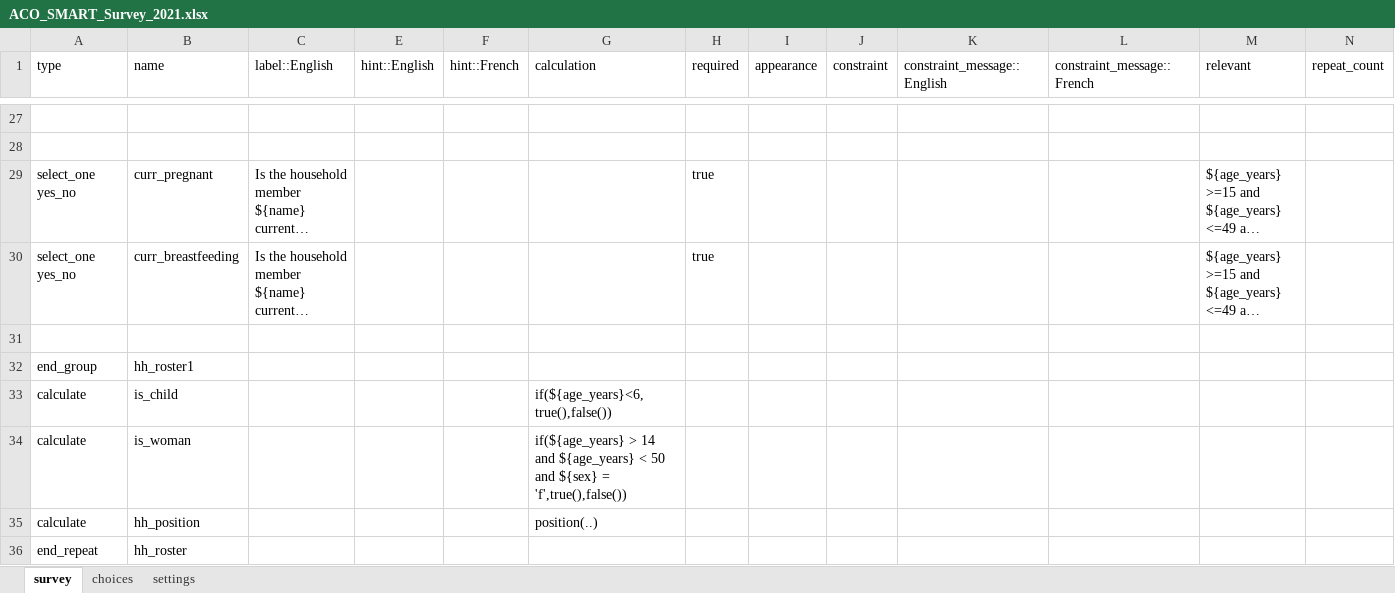
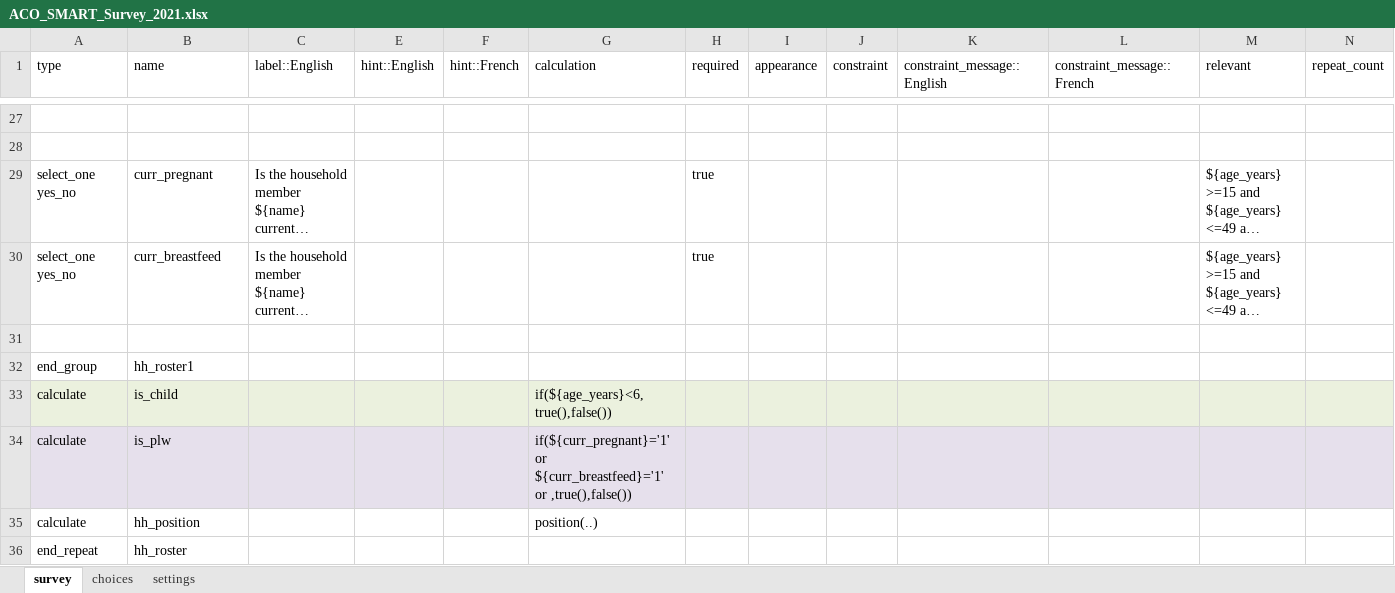
Before and after one commit to RobertJohnston/SMART-Questionnaire, an Excel workbook: ACO_SMART_Survey_2021.xlsx, sheet survey, drawn as a sheet; only a part is shown, gaps mark what is left out; long unchanged cells end in …; values as stored, in another font and other column widths than the file's, no borders; the diff covers the shown part only; the diff names each change by its address in the sheet, - before the commit and + after, or states it on an @@ line.

Commit message:
added hgt, wgt, muac of pregnant and lactating wom

```diff
--- a/ACO_SMART_Survey_2021.xlsx (sheet survey)
+++ b/ACO_SMART_Survey_2021.xlsx (sheet survey)
-B30 (name): curr_breastfeeding
+B30 (name): curr_breastfeed
-A33:C33 fill: none
+A33:C33 fill: #EBF1DE
-E33:N33 fill: none
+E33:N33 fill: #EBF1DE
-A34:C34 fill: none
+A34:C34 fill: #E6E0EC
-B34 (name): is_woman
+B34 (name): is_plw
-E34:N34 fill: none
+E34:N34 fill: #E6E0EC
-G34 (calculation): if(${age_years} > 14 and ${age_years} < 50 and ${sex} = 'f',true(),false())
+G34 (calculation): if(${curr_pregnant}='1' or ${curr_breastfeed}='1' or ,true(),false())
```
Also changed, not shown: 13 added rows, 29 removed rows, 10 edited cells and cell formats elsewhere in this sheet, hidden cells.
